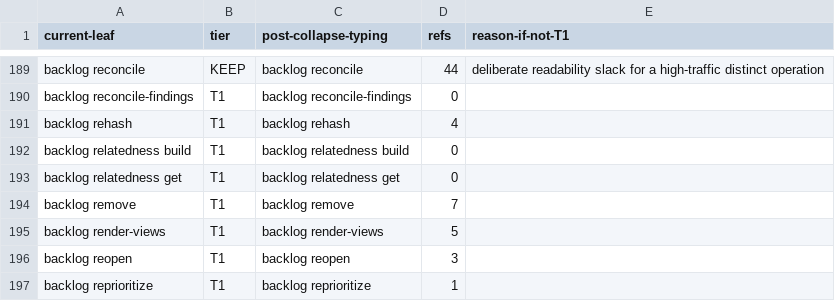
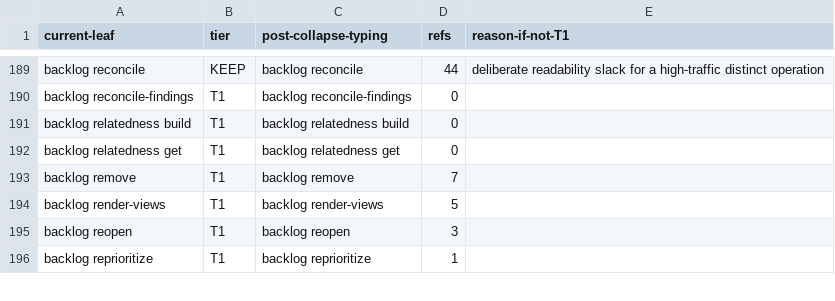
Before and after one commit to bllshttng/footnote, a TSV file: scripts/ci/verb-collapse-map.tsv, drawn as a sheet; only a part is shown, gaps mark what is left out.

Commit message:
feat(graph): delete the graph.json hash sidecar
The sidecar raised a mismatch on ordinary sessions whose every write had
landed, and its remedy was a rehash everyone ran unread; a guard that
fires on the normal case protects nothing. load_graph now parses the
keeper's gated bytes directly, the rehash verb and its Rust sidecar
writer are gone, and the keeper's version conflict stays as the writer
serializer. Tests and docs that taught the gate go with it.

```diff
--- a/scripts/ci/verb-collapse-map.tsv
+++ b/scripts/ci/verb-collapse-map.tsv
@@ -190,3 +190,2 @@ backlog reconcile	KEEP	backlog reconcile	44	deliberate readability slack for a h
 backlog reconcile-findings	T1	backlog reconcile-findings	0
-backlog rehash	T1	backlog rehash	4
 backlog relatedness build	T1	backlog relatedness build	0
```
Also changed, not shown: 26 other files.
